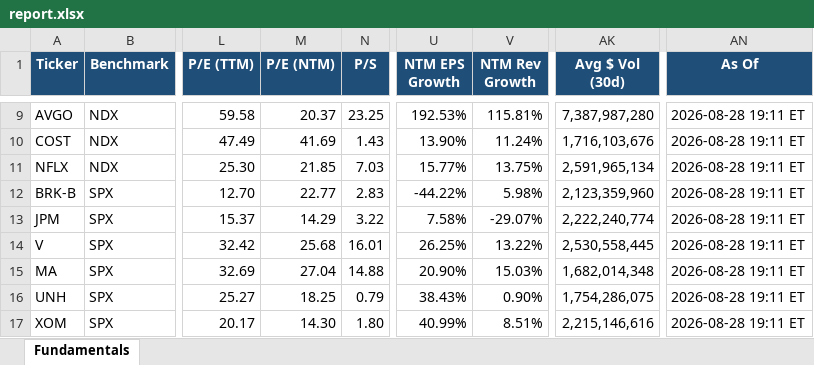
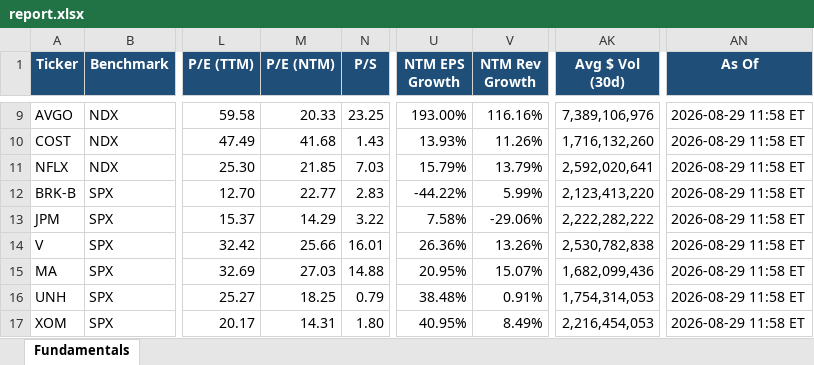
Before and after one commit to Sig02523/stock-list-fundamentals, an Excel workbook: report.xlsx, sheet Fundamentals, drawn as a sheet; only a part is shown, gaps mark what is left out; values as stored, in another font and other column widths than the file's, no borders; the diff covers the shown part only; the diff names each change by its address in the sheet, - before the commit and + after, or states it on an @@ line.

```diff
--- a/report.xlsx (sheet Fundamentals)
+++ b/report.xlsx (sheet Fundamentals)
-M9 (P/E (NTM)): 20.37
+M9 (P/E (NTM)): 20.33
-U9 (NTM EPS Growth): 192.53%
+U9 (NTM EPS Growth): 193.00%
-V9 (NTM Rev Growth): 115.81%
+V9 (NTM Rev Growth): 116.16%
-AK9 (Avg $ Vol (30d)): 7,387,987,280
+AK9 (Avg $ Vol (30d)): 7,389,106,976
-AN9:AN17 (As Of): 2026-08-28 19:11 ET
+AN9:AN17 (As Of): 2026-08-29 11:58 ET
-M10 (P/E (NTM)): 41.69
+M10 (P/E (NTM)): 41.68
-U10 (NTM EPS Growth): 13.90%
+U10 (NTM EPS Growth): 13.93%
-V10 (NTM Rev Growth): 11.24%
+V10 (NTM Rev Growth): 11.26%
-AK10 (Avg $ Vol (30d)): 1,716,103,676
+AK10 (Avg $ Vol (30d)): 1,716,132,260
-U11 (NTM EPS Growth): 15.77%
+U11 (NTM EPS Growth): 15.79%
-V11 (NTM Rev Growth): 13.75%
+V11 (NTM Rev Growth): 13.79%
-AK11 (Avg $ Vol (30d)): 2,591,965,134
+AK11 (Avg $ Vol (30d)): 2,592,020,641
-V12 (NTM Rev Growth): 5.98%
+V12 (NTM Rev Growth): 5.99%
-AK12 (Avg $ Vol (30d)): 2,123,359,960
+AK12 (Avg $ Vol (30d)): 2,123,413,220
-V13 (NTM Rev Growth): -29.07%
+V13 (NTM Rev Growth): -29.06%
-AK13 (Avg $ Vol (30d)): 2,222,240,774
+AK13 (Avg $ Vol (30d)): 2,222,282,222
-M14 (P/E (NTM)): 25.68
+M14 (P/E (NTM)): 25.66
-U14 (NTM EPS Growth): 26.25%
+U14 (NTM EPS Growth): 26.36%
-V14 (NTM Rev Growth): 13.22%
+V14 (NTM Rev Growth): 13.26%
-AK14 (Avg $ Vol (30d)): 2,530,558,445
+AK14 (Avg $ Vol (30d)): 2,530,782,838
-M15 (P/E (NTM)): 27.04
+M15 (P/E (NTM)): 27.03
-U15 (NTM EPS Growth): 20.90%
+U15 (NTM EPS Growth): 20.95%
-V15 (NTM Rev Growth): 15.03%
+V15 (NTM Rev Growth): 15.07%
-AK15 (Avg $ Vol (30d)): 1,682,014,348
+AK15 (Avg $ Vol (30d)): 1,682,099,436
-U16 (NTM EPS Growth): 38.43%
+U16 (NTM EPS Growth): 38.48%
-V16 (NTM Rev Growth): 0.90%
+V16 (NTM Rev Growth): 0.91%
-AK16 (Avg $ Vol (30d)): 1,754,286,075
+AK16 (Avg $ Vol (30d)): 1,754,314,053
-M17 (P/E (NTM)): 14.30
+M17 (P/E (NTM)): 14.31
-U17 (NTM EPS Growth): 40.99%
+U17 (NTM EPS Growth): 40.95%
-V17 (NTM Rev Growth): 8.51%
+V17 (NTM Rev Growth): 8.49%
-AK17 (Avg $ Vol (30d)): 2,215,146,616
+AK17 (Avg $ Vol (30d)): 2,216,454,053
```
Also changed, not shown: 127 edited cells elsewhere in this sheet, 1 other file.
